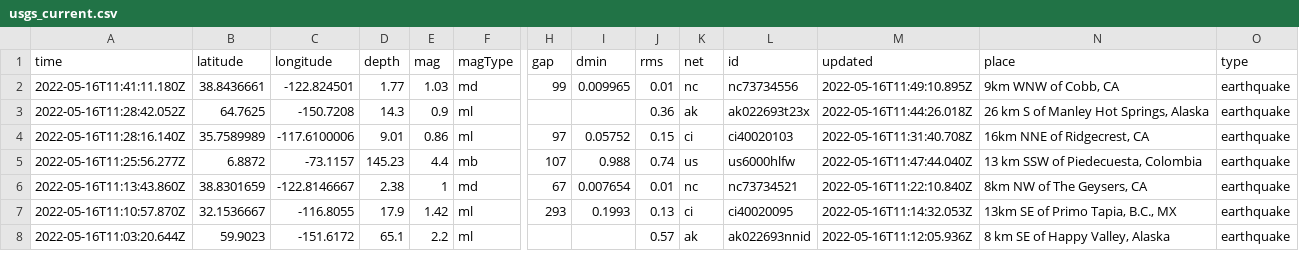
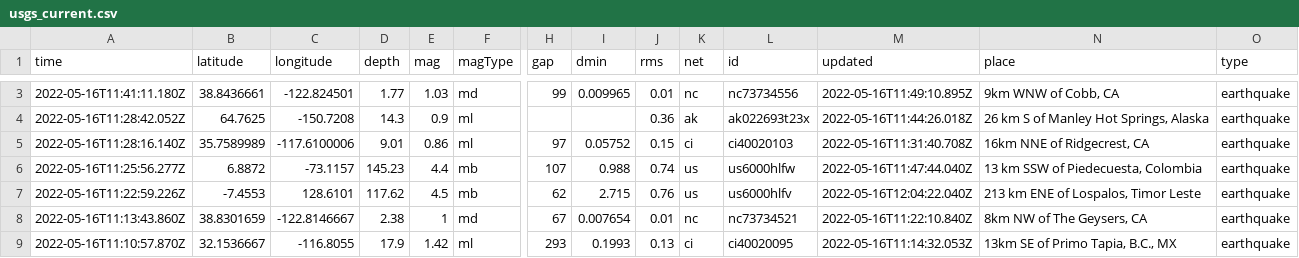
Before and after one commit to cveltri/my-data-robot, a CSV file: usgs_current.csv, drawn as a sheet; only a part is shown, gaps mark what is left out; the shorter side is filled out with more unchanged rows; rows hold the shown columns only; the diff covers the shown part only; the diff names each change by its address in the sheet, - before the commit and + after, or states it on an @@ line.

```diff
--- a/usgs_current.csv
+++ b/usgs_current.csv
+row 7: 2022-05-16T11:22:59.226Z | -7.4553 | 128.6101 | 117.62 | 4.5 | mb | 62 | 2.715 | 0.76 | us | us6000hlfv | 2022-05-16T12:04:22.040Z | 213 km ENE of Lospalos, Timor Leste | earthquake
```
Also changed, not shown: 1 added row, 2 removed rows and 5 edited cells elsewhere in this file.
